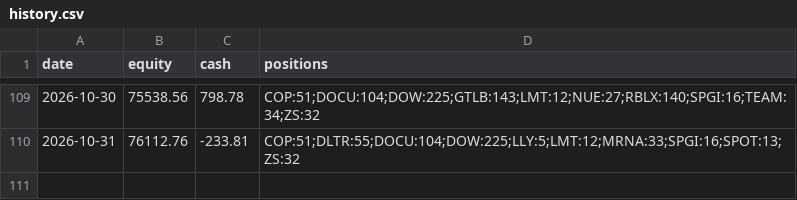
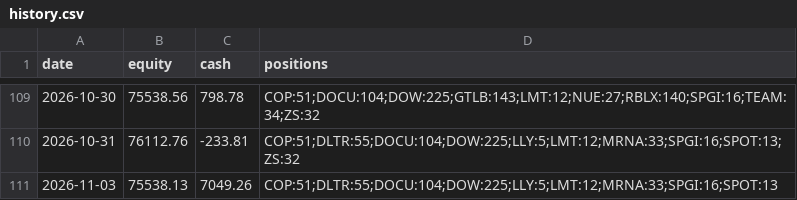
Before and after one commit to imurayuto4-tech/invest-bot, a CSV file: history.csv, drawn as a sheet; only a part is shown, gaps mark what is left out.

Commit message:
log 2026-11-03

```diff
--- a/history.csv
+++ b/history.csv
@@ -110 +110,2 @@ date,equity,cash,positions
 2026-10-31,76112.76,-233.81,COP:51;DLTR:55;DOCU:104;DOW:225;LLY:5;LMT:12;MRNA:33;SPGI:16;SPOT:13;ZS:32
+2026-11-03,75538.13,7049.26,COP:51;DLTR:55;DOCU:104;DOW:225;LLY:5;LMT:12;MRNA:33;SPGI:16;SPOT:13
```
